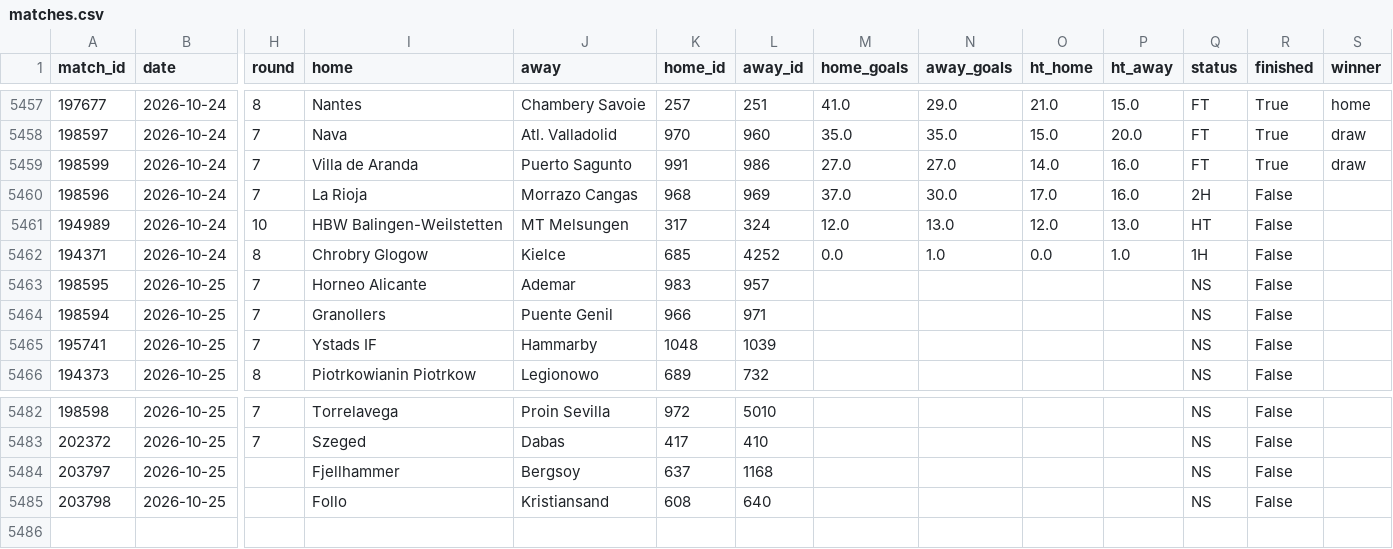
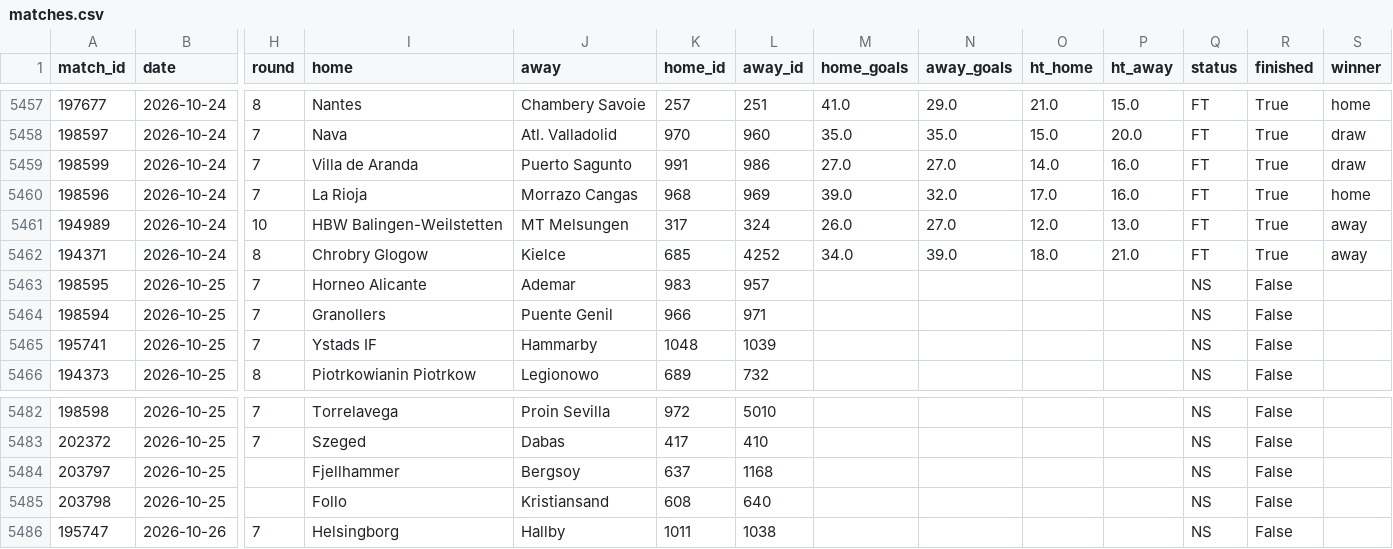
Before and after one commit to jaysantmyer-spec/vegcatbat, a CSV file: data/matches.csv, drawn as a sheet; only a part is shown, gaps mark what is left out; rows hold the shown columns only; the diff names each change by its address in the sheet, - before the commit and + after, or states it on an @@ line.

```diff
--- a/data/matches.csv
+++ b/data/matches.csv
-M5460 (home_goals): 37.0
+M5460 (home_goals): 39.0
-N5460 (away_goals): 30.0
+N5460 (away_goals): 32.0
-Q5460 (status): 2H
+Q5460 (status): FT
-R5460:R5462 (finished): False
+R5460:R5462 (finished): True
-S5460 (winner): (empty)
+S5460 (winner): home
-M5461 (home_goals): 12.0
+M5461 (home_goals): 26.0
-N5461 (away_goals): 13.0
+N5461 (away_goals): 27.0
-Q5461 (status): HT
+Q5461 (status): FT
-S5461:S5462 (winner): (empty)
+S5461:S5462 (winner): away
-M5462 (home_goals): 0.0
+M5462 (home_goals): 34.0
-N5462 (away_goals): 1.0
+N5462 (away_goals): 39.0
-O5462 (ht_home): 0.0
+O5462 (ht_home): 18.0
-P5462 (ht_away): 1.0
+P5462 (ht_away): 21.0
-Q5462 (status): 1H
+Q5462 (status): FT
+row 5486: 195747 | 2026-10-26 | 7 | Helsingborg | Hallby | 1011 | 1038 |  |  |  |  | NS | False
```
Also changed, not shown: data/ledger.csv, data/predictions.csv, 7 other files.
